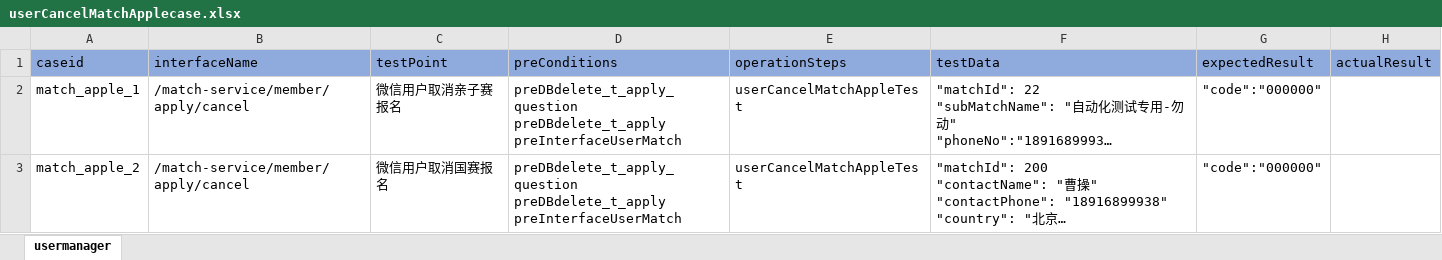
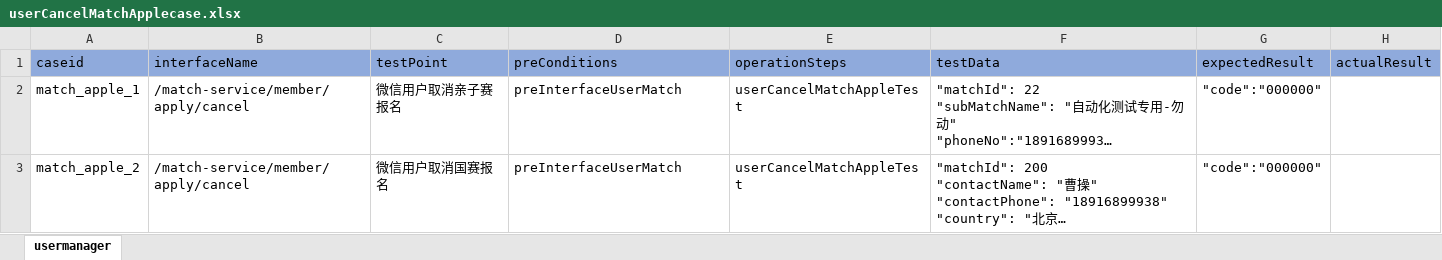
Before and after one commit to litaojun/steamOmTest, an Excel workbook: steamcase/user/userCancelMatchApplecase.xlsx, sheet usermanager, drawn as a sheet; long unchanged cells end in …; values as stored, in another font and other column widths than the file's, no borders; ↵ is a line break in a cell; the diff names each change by its address in the sheet, - before the commit and + after, or states it on an @@ line.

```diff
--- a/steamcase/user/userCancelMatchApplecase.xlsx (sheet usermanager)
+++ b/steamcase/user/userCancelMatchApplecase.xlsx (sheet usermanager)
-D2:D3 (preConditions): preDBdelete_t_apply_question ↵ preDBdelete_t_apply ↵ preInterfaceUserMatch
+D2:D3 (preConditions): preInterfaceUserMatch
```
Also changed, not shown: 3 other files.
